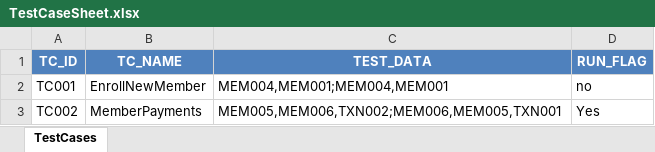
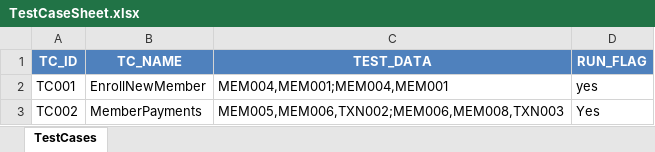
Before and after one commit to mohit-vora/HybridSeleniumTestFramework, an Excel workbook: Resources/TestCaseSheet.xlsx, sheet TestCases, drawn as a sheet; values as stored, in another font and other column widths than the file's, no borders; the diff names each change by its address in the sheet, - before the commit and + after, or states it on an @@ line.

```diff
--- a/Resources/TestCaseSheet.xlsx (sheet TestCases)
+++ b/Resources/TestCaseSheet.xlsx (sheet TestCases)
-D2 (RUN_FLAG): no
+D2 (RUN_FLAG): yes
-C3 (TEST_DATA): MEM005,MEM006,TXN002;MEM006,MEM005,TXN001
+C3 (TEST_DATA): MEM005,MEM006,TXN002;MEM006,MEM008,TXN003
```
Also changed, not shown: Resources/Data.xlsx, 6 other files.
